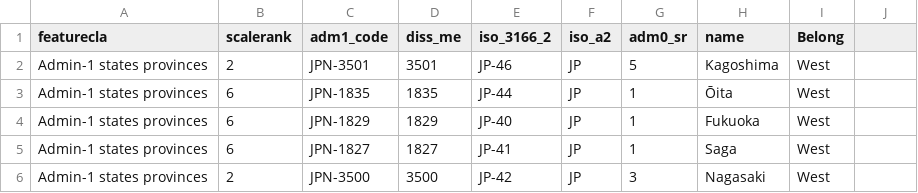
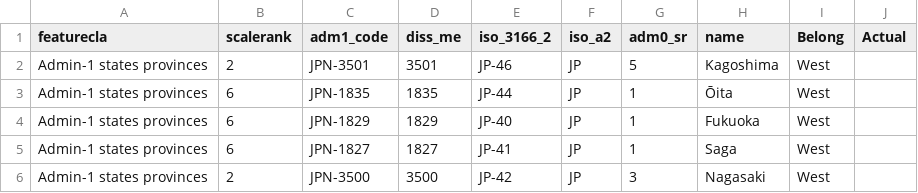
Before and after one commit to kche0169/FIT3179ForW10, a CSV file: W10/data/ne_10m_admin_1_states_provinces (1).csv, drawn as a sheet; only a part is shown; the diff names each change by its address in the sheet, - before the commit and + after, or states it on an @@ line.

```diff
--- a/W10/data/ne_10m_admin_1_states_provinces (1).csv
+++ b/W10/data/ne_10m_admin_1_states_provinces (1).csv
-J1: (empty)
+J1: Actual
```
Also changed, not shown: 2 other files.
